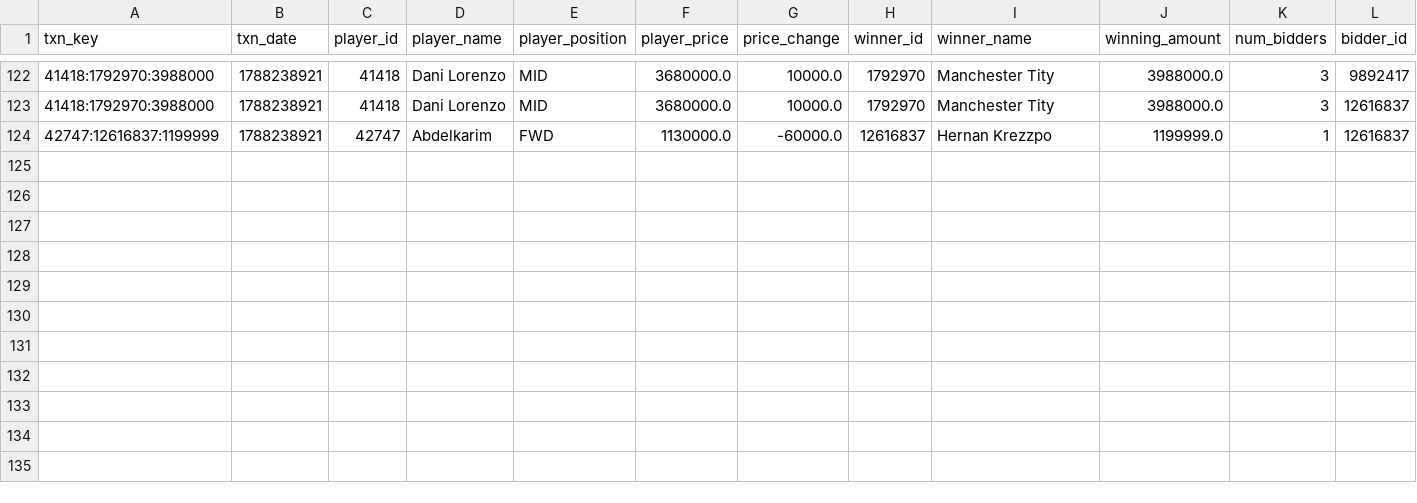
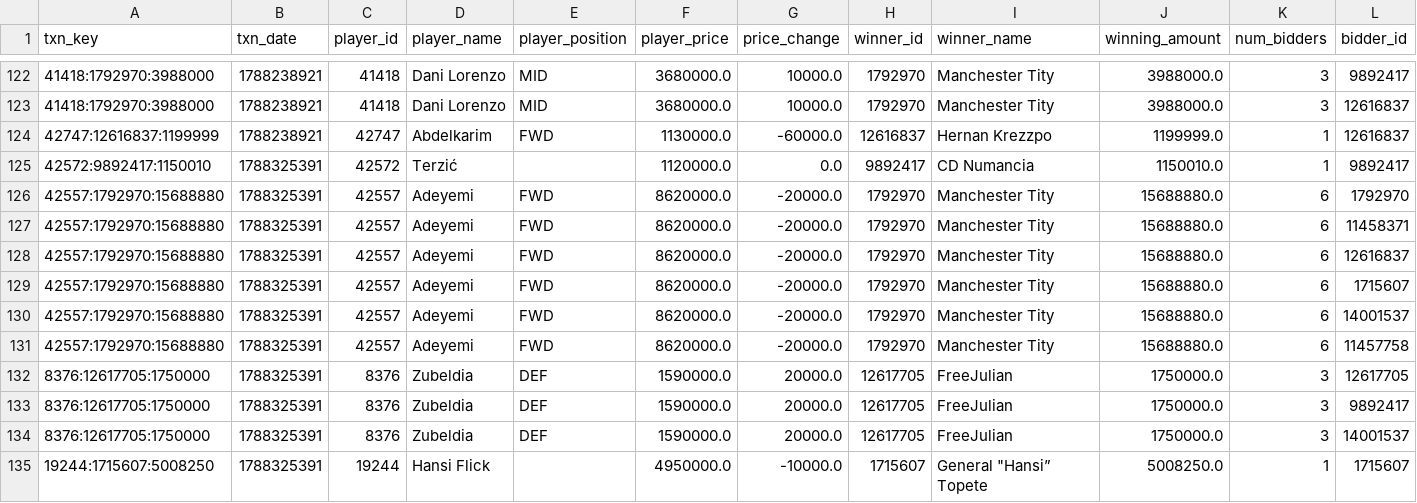
Before and after one commit to nilcrespo/BiwengerBot, a CSV file: csvs/others/market_bid_history_log.csv, drawn as a sheet; only a part is shown, gaps mark what is left out; rows hold the shown columns only; the diff names each change by its address in the sheet, - before the commit and + after, or states it on an @@ line.

```diff
--- a/csvs/others/market_bid_history_log.csv
+++ b/csvs/others/market_bid_history_log.csv
+row 125: 42572:9892417:1150010 | 1788325391 | 42572 | Terzić |  | 1120000.0 | 0.0 | 9892417 | CD Numancia | 1150010.0 | 1 | 9892417
+row 126: 42557:1792970:15688880 | 1788325391 | 42557 | Adeyemi | FWD | 8620000.0 | -20000.0 | 1792970 | Manchester Tity | 15688880.0 | 6 | 1792970
+row 127: 42557:1792970:15688880 | 1788325391 | 42557 | Adeyemi | FWD | 8620000.0 | -20000.0 | 1792970 | Manchester Tity | 15688880.0 | 6 | 11458371
+row 128: 42557:1792970:15688880 | 1788325391 | 42557 | Adeyemi | FWD | 8620000.0 | -20000.0 | 1792970 | Manchester Tity | 15688880.0 | 6 | 12616837
+row 129: 42557:1792970:15688880 | 1788325391 | 42557 | Adeyemi | FWD | 8620000.0 | -20000.0 | 1792970 | Manchester Tity | 15688880.0 | 6 | 1715607
+row 130: 42557:1792970:15688880 | 1788325391 | 42557 | Adeyemi | FWD | 8620000.0 | -20000.0 | 1792970 | Manchester Tity | 15688880.0 | 6 | 14001537
+row 131: 42557:1792970:15688880 | 1788325391 | 42557 | Adeyemi | FWD | 8620000.0 | -20000.0 | 1792970 | Manchester Tity | 15688880.0 | 6 | 11457758
+row 132: 8376:12617705:1750000 | 1788325391 | 8376 | Zubeldia | DEF | 1590000.0 | 20000.0 | 12617705 | FreeJulian | 1750000.0 | 3 | 12617705
+row 133: 8376:12617705:1750000 | 1788325391 | 8376 | Zubeldia | DEF | 1590000.0 | 20000.0 | 12617705 | FreeJulian | 1750000.0 | 3 | 9892417
+row 134: 8376:12617705:1750000 | 1788325391 | 8376 | Zubeldia | DEF | 1590000.0 | 20000.0 | 12617705 | FreeJulian | 1750000.0 | 3 | 14001537
+row 135: 19244:1715607:5008250 | 1788325391 | 19244 | Hansi Flick |  | 4950000.0 | -10000.0 | 1715607 | General "Hansi” Topete | 5008250.0 | 1 | 1715607
```
Also changed, not shown: csvs/others/market_bids.csv, csvs/others/rival_lineups.csv, 15 other files.
